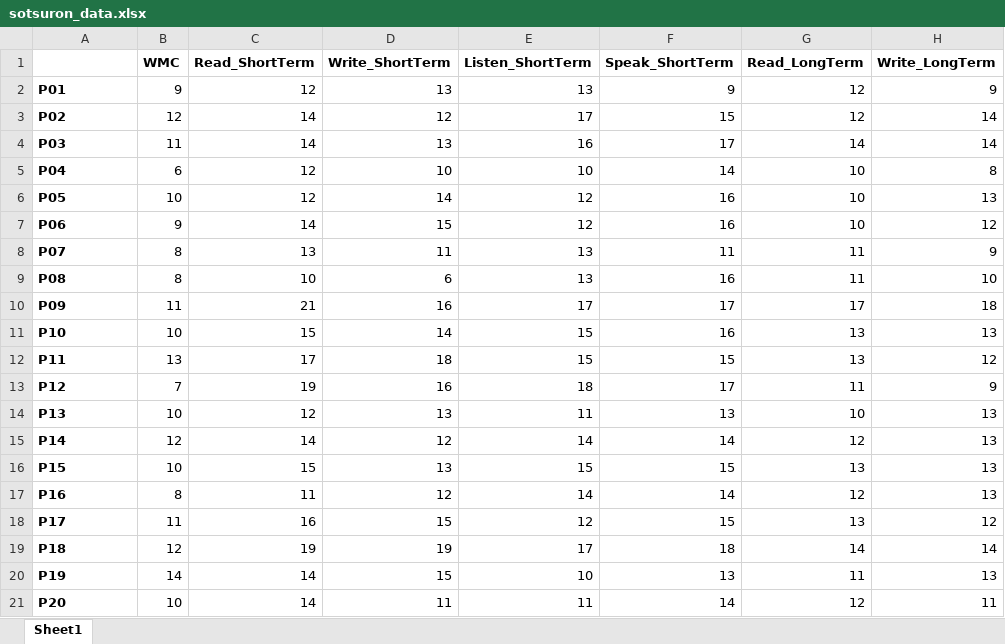
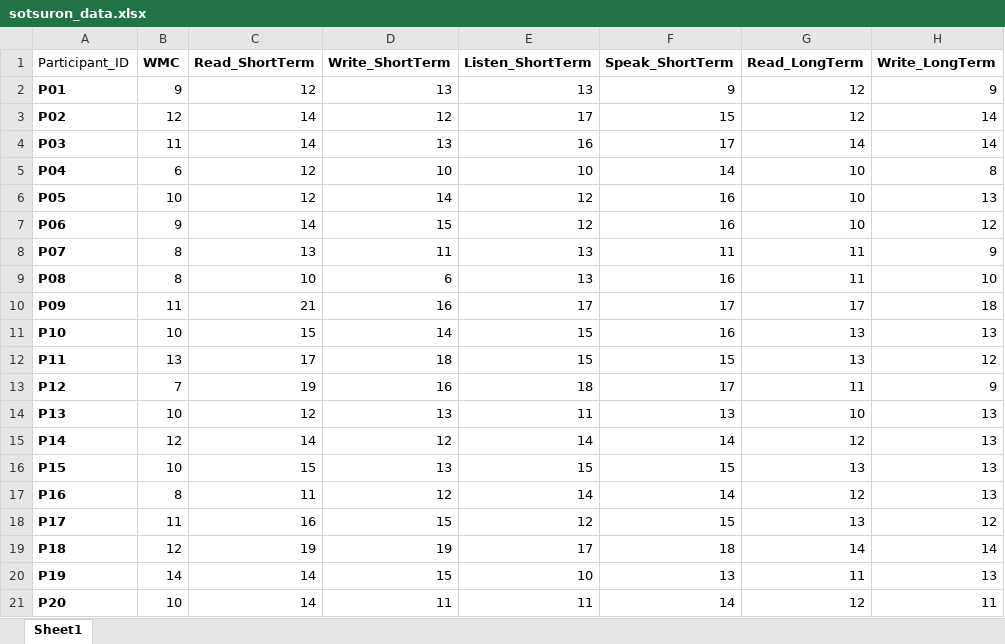
Before and after one commit to Fuga420/memory-learning-comparison, an Excel workbook: data/sotsuron_data.xlsx, sheet Sheet1, drawn as a sheet; only a part is shown; values as stored, in another font and other column widths than the file's, no borders; the diff names each change by its address in the sheet, - before the commit and + after, or states it on an @@ line.

Commit message:
Add files via upload

```diff
--- a/data/sotsuron_data.xlsx (sheet Sheet1)
+++ b/data/sotsuron_data.xlsx (sheet Sheet1)
-A1: (empty)
+A1: Participant_ID
```
